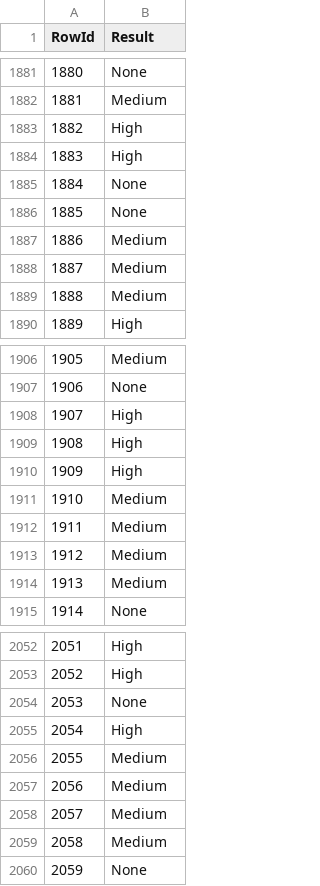
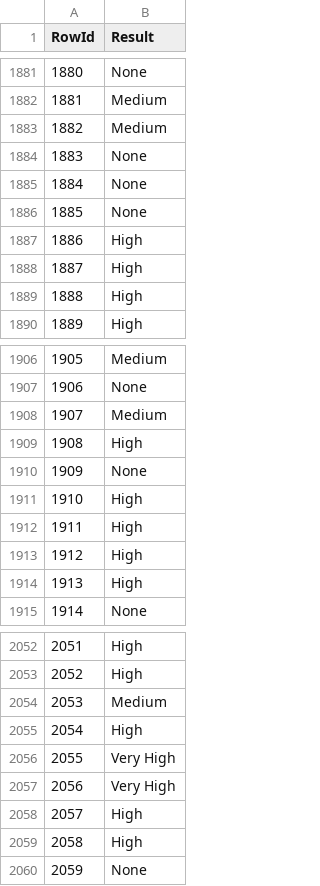
Before and after one commit to ritavaz02/daa, a CSV file: dataset_competicao/predictions.csv, drawn as a sheet; only a part is shown, gaps mark what is left out; the diff covers the shown part only.

```diff
--- a/dataset_competicao/predictions.csv
+++ b/dataset_competicao/predictions.csv
@@ -1882,9 +1882,9 @@ RowId,Result
 1881,Medium
-1882,High
-1883,High
+1882,Medium
+1883,None
 1884,None
 1885,None
-1886,Medium
-1887,Medium
-1888,Medium
+1886,High
+1887,High
+1888,High
 1889,High
@@ -1907,9 +1907,9 @@ RowId,Result
 1906,None
-1907,High
+1907,Medium
 1908,High
-1909,High
-1910,Medium
-1911,Medium
-1912,Medium
-1913,Medium
+1909,None
+1910,High
+1911,High
+1912,High
+1913,High
 1914,None
@@ -2053,8 +2053,8 @@ RowId,Result
 2052,High
-2053,None
+2053,Medium
 2054,High
-2055,Medium
-2056,Medium
-2057,Medium
-2058,Medium
+2055,Very High
+2056,Very High
+2057,High
+2058,High
 2059,None
```
Also changed, not shown: 122 edited cells elsewhere in this file, 3 other files.
